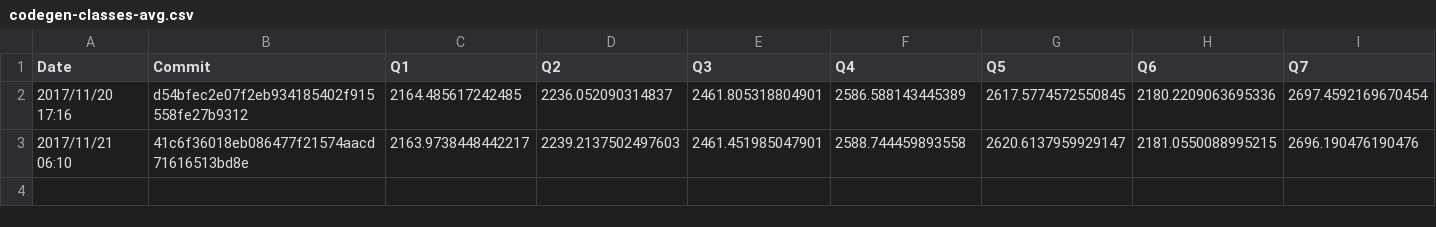
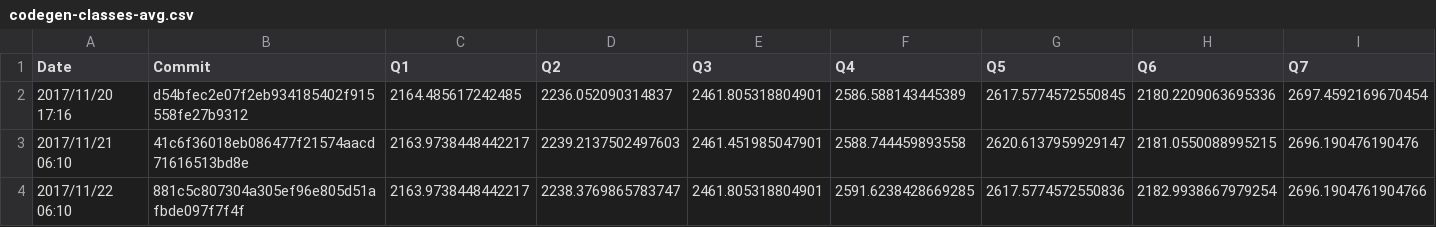
Before and after one commit to maropu/spark-tpcds-datagen, a CSV file: reports/metrics/codegen-classes-avg.csv, drawn as a sheet; only a part is shown; rows hold the shown columns only; the diff names each change by its address in the sheet, - before the commit and + after, or states it on an @@ line.

```diff
--- a/reports/metrics/codegen-classes-avg.csv
+++ b/reports/metrics/codegen-classes-avg.csv
+row 4: 2017/11/22 06:10 | 881c5c807304a305ef96e805d51afbde097f7f4f | 2163.9738448442217 | 2238.3769865783747 | 2461.805318804901 | 2591.6238428669285 | 2617.5774572550836 | 2182.9938667979254 | 2696.1904761904766
```
Also changed, not shown: reports/metrics/codegen-classes-max.csv, reports/metrics/codegen-methods-avg.csv, 3 other files.
